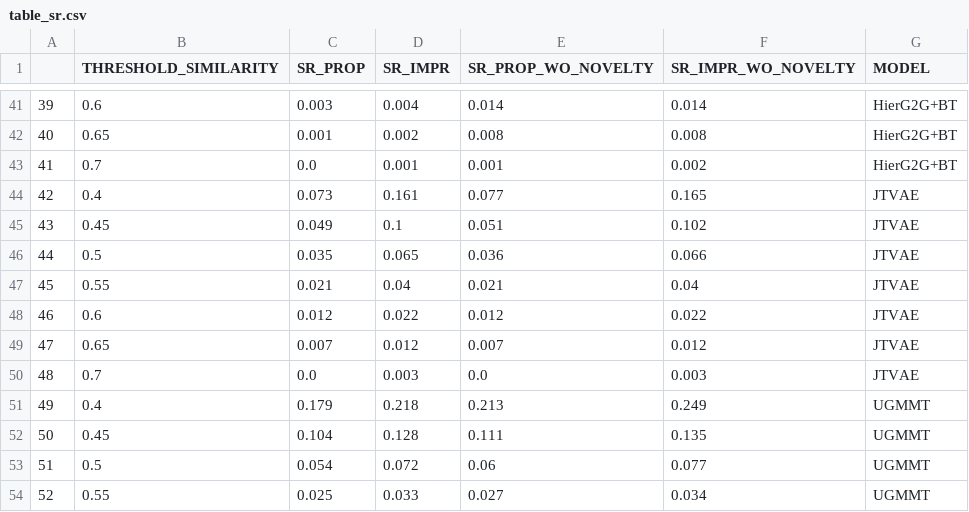
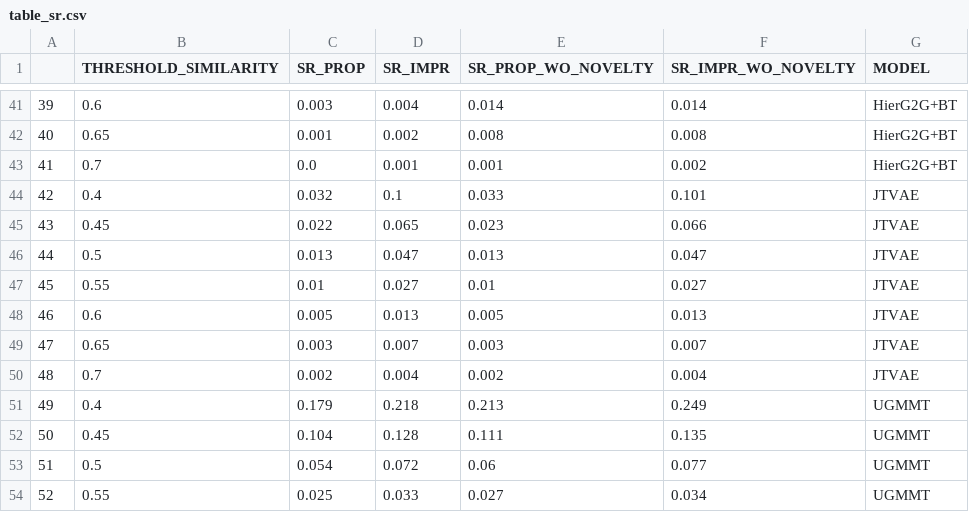
Before and after one commit to mathcom/COMA, a CSV file: Tutorial_1_DRD2/outputs_1-5_DRD2_evaluation/table_sr.csv, drawn as a sheet; only a part is shown, gaps mark what is left out.

```diff
--- a/Tutorial_1_DRD2/outputs_1-5_DRD2_evaluation/table_sr.csv
+++ b/Tutorial_1_DRD2/outputs_1-5_DRD2_evaluation/table_sr.csv
@@ -43,9 +43,9 @@
 41,0.7,0.0,0.001,0.001,0.002,HierG2G+BT
-42,0.4,0.073,0.161,0.077,0.165,JTVAE
-43,0.45,0.049,0.1,0.051,0.102,JTVAE
-44,0.5,0.035,0.065,0.036,0.066,JTVAE
-45,0.55,0.021,0.04,0.021,0.04,JTVAE
-46,0.6,0.012,0.022,0.012,0.022,JTVAE
-47,0.65,0.007,0.012,0.007,0.012,JTVAE
-48,0.7,0.0,0.003,0.0,0.003,JTVAE
+42,0.4,0.032,0.1,0.033,0.101,JTVAE
+43,0.45,0.022,0.065,0.023,0.066,JTVAE
+44,0.5,0.013,0.047,0.013,0.047,JTVAE
+45,0.55,0.01,0.027,0.01,0.027,JTVAE
+46,0.6,0.005,0.013,0.005,0.013,JTVAE
+47,0.65,0.003,0.007,0.003,0.007,JTVAE
+48,0.7,0.002,0.004,0.002,0.004,JTVAE
 49,0.4,0.179,0.218,0.213,0.249,UGMMT
```
Also changed, not shown: Tutorial_1_DRD2/outputs_1-5_DRD2_evaluation/table_metrics.csv, Tutorial_2_QED/outputs_2-5_QED_evaluation/table_metrics.csv, 30 other files.
